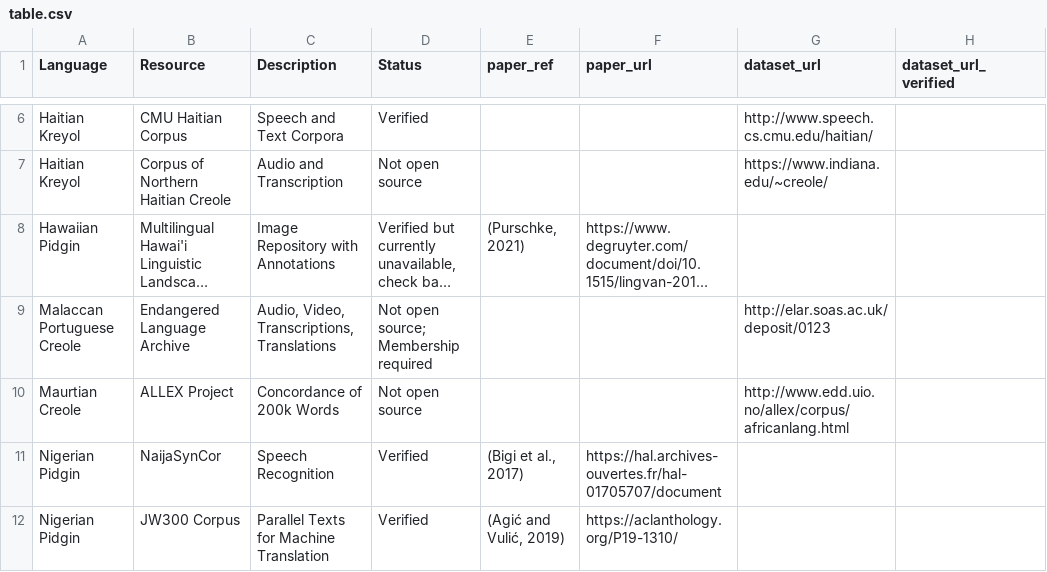
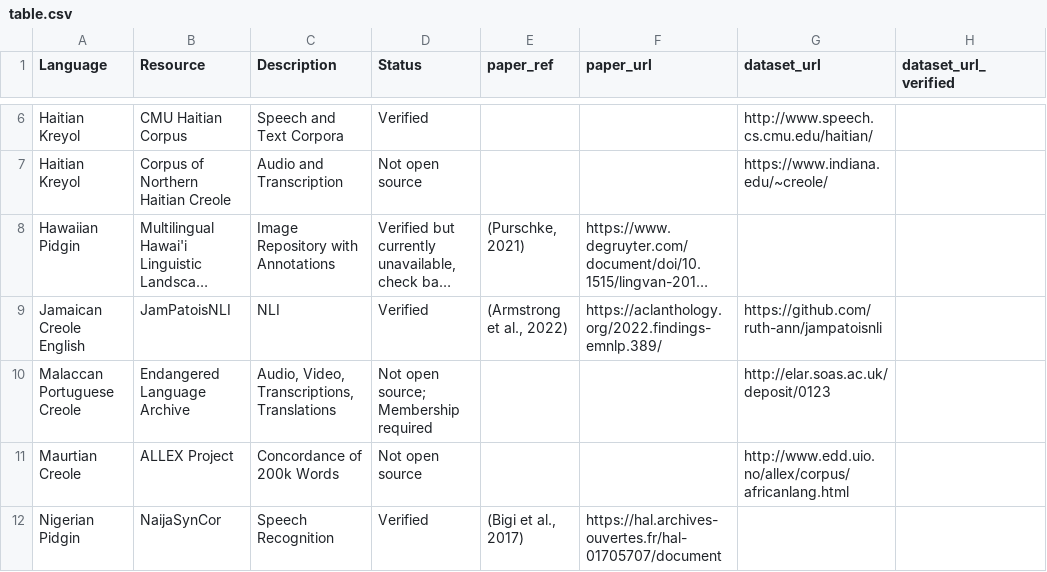
Before and after one commit to creole-nlp/creole-nlp.github.io, a CSV file: _csv/table.csv, drawn as a sheet; only a part is shown, gaps mark what is left out; the shorter side is filled out with more unchanged rows; long unchanged cells end in …; the diff names each change by its address in the sheet, - before the commit and + after, or states it on an @@ line.

Commit message:
jampatoisnli

```diff
--- a/_csv/table.csv
+++ b/_csv/table.csv
+row 9: Jamaican Creole English | JamPatoisNLI | NLI | Verified | (Armstrong et al., 2022) | https://aclanthology.org/2022.findings-emnlp.389/ | https://github.com/ruth-ann/jampatoisnli
```
Also changed, not shown: 1 other file.
